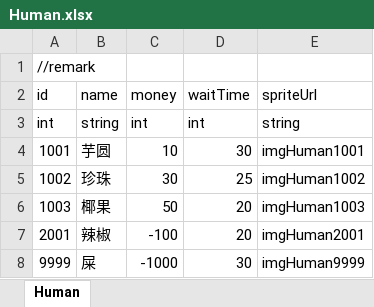
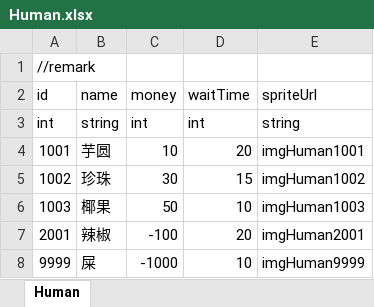
Before and after one commit to LUOHONGPENG/LiftRabbit, an Excel workbook: Assets/Excel/Human.xlsx, sheet Human, drawn as a sheet; values as stored, in another font and other column widths than the file's, no borders; the diff names each change by its address in the sheet, - before the commit and + after, or states it on an @@ line.

Commit message:
RefreshWaitTime

```diff
--- a/Assets/Excel/Human.xlsx (sheet Human)
+++ b/Assets/Excel/Human.xlsx (sheet Human)
-D4 (waitTime): 30
+D4 (waitTime): 20
-D5 (waitTime): 25
+D5 (waitTime): 15
-D6 (waitTime): 20
+D6 (waitTime): 10
-D8 (waitTime): 30
+D8 (waitTime): 10
```
Also changed, not shown: 10 other files.
